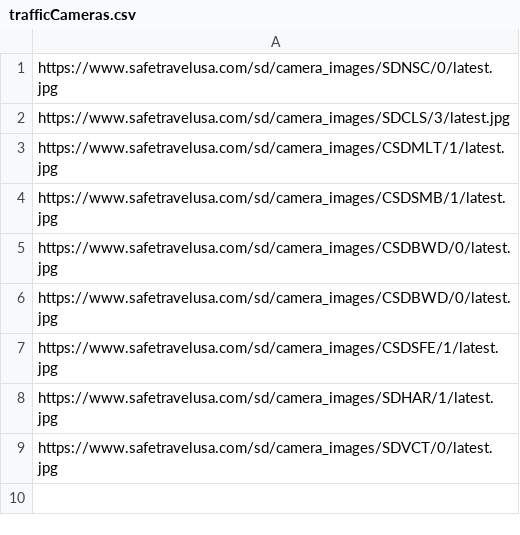
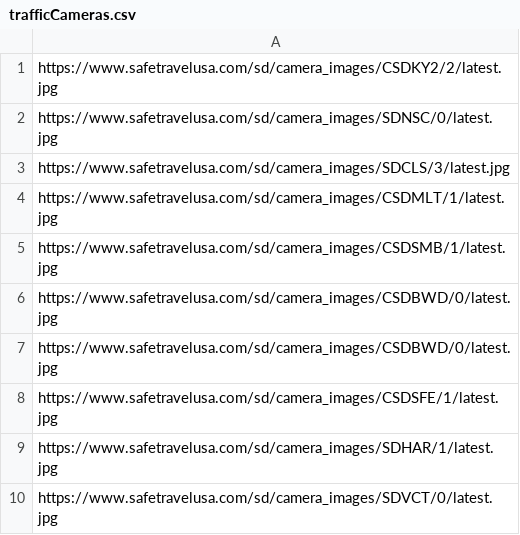
Before and after one commit to StateDocuments/SouthDakota, a CSV file: trafficCameras.csv, drawn as a sheet; the diff names each change by its address in the sheet, - before the commit and + after, or states it on an @@ line.

Commit message:
Update trafficCameras.csv

```diff
--- a/trafficCameras.csv
+++ b/trafficCameras.csv
+row 1: https://www.safetravelusa.com/sd/camera_images/CSDKY2/2/latest.jpg
```
